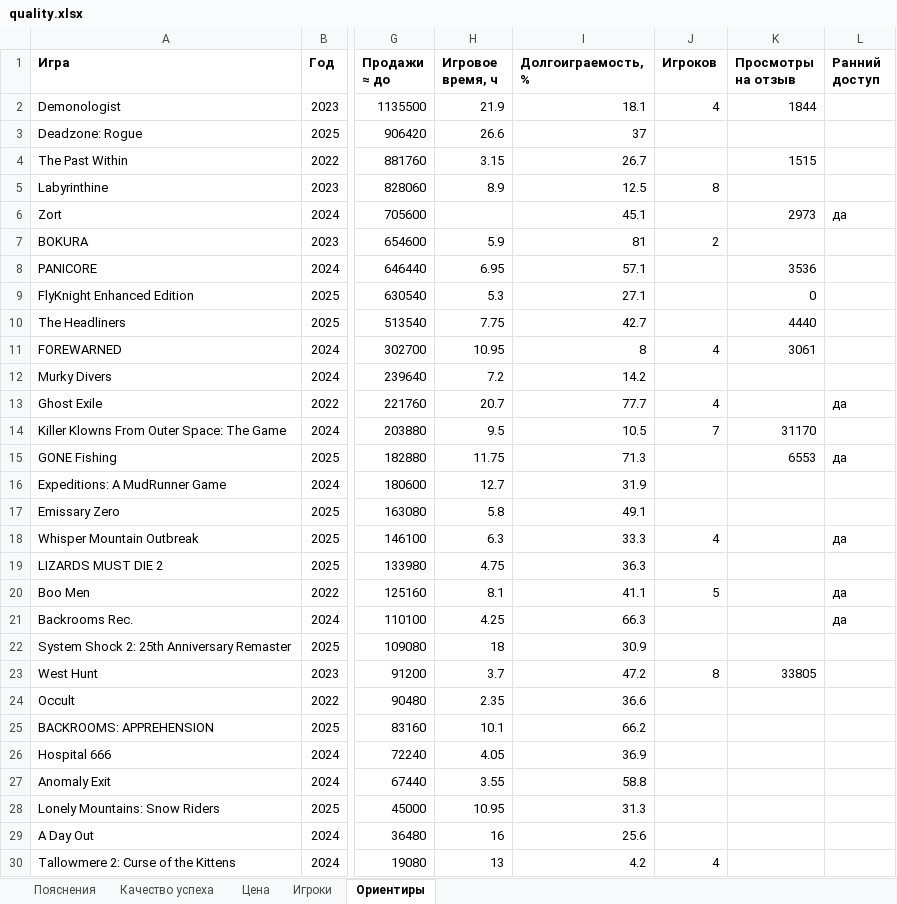
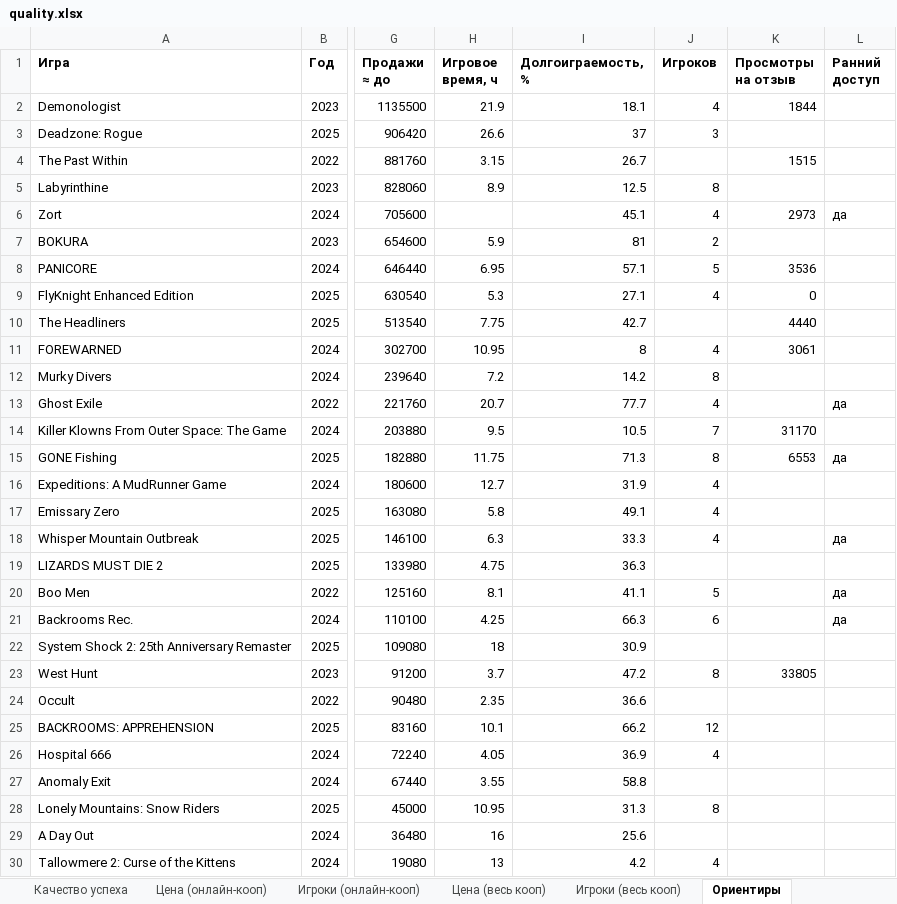
Before and after one commit to Marcel-Zaqouri-Blant/gamedev-market-research, an Excel workbook: data/quality.xlsx, sheet Ориентиры, drawn as a sheet; only a part is shown, gaps mark what is left out; values as stored, in another font and other column widths than the file's, no borders; the diff covers the shown part only; the diff names each change by its address in the sheet, - before the commit and + after, or states it on an @@ line.

```diff
--- a/data/quality.xlsx (sheet Ориентиры)
+++ b/data/quality.xlsx (sheet Ориентиры)
-sheet tab: Цена
+sheet tab: Цена (онлайн-кооп)
-sheet tab: Игроки
+sheet tab: Игроки (онлайн-кооп)
+sheet tab: Цена (весь кооп)
+sheet tab: Игроки (весь кооп)
-J3 (Игроков): (empty)
+J3 (Игроков): 3
-J6 (Игроков): (empty)
+J6 (Игроков): 4
-J8 (Игроков): (empty)
+J8 (Игроков): 5
-J9 (Игроков): (empty)
+J9 (Игроков): 4
-J12 (Игроков): (empty)
+J12 (Игроков): 8
-J15 (Игроков): (empty)
+J15 (Игроков): 8
-J16:J17 (Игроков): (empty)
+J16:J17 (Игроков): 4
-J21 (Игроков): (empty)
+J21 (Игроков): 6
-J25 (Игроков): (empty)
+J25 (Игроков): 12
-J26 (Игроков): (empty)
+J26 (Игроков): 4
-J28 (Игроков): (empty)
+J28 (Игроков): 8
```
Also changed, not shown: 1 edited cell elsewhere in this sheet, sheet Игроки (онлайн-кооп), sheet Цена (онлайн-кооп), sheet Пояснения, data/competitors.xlsx, 16 other files.
